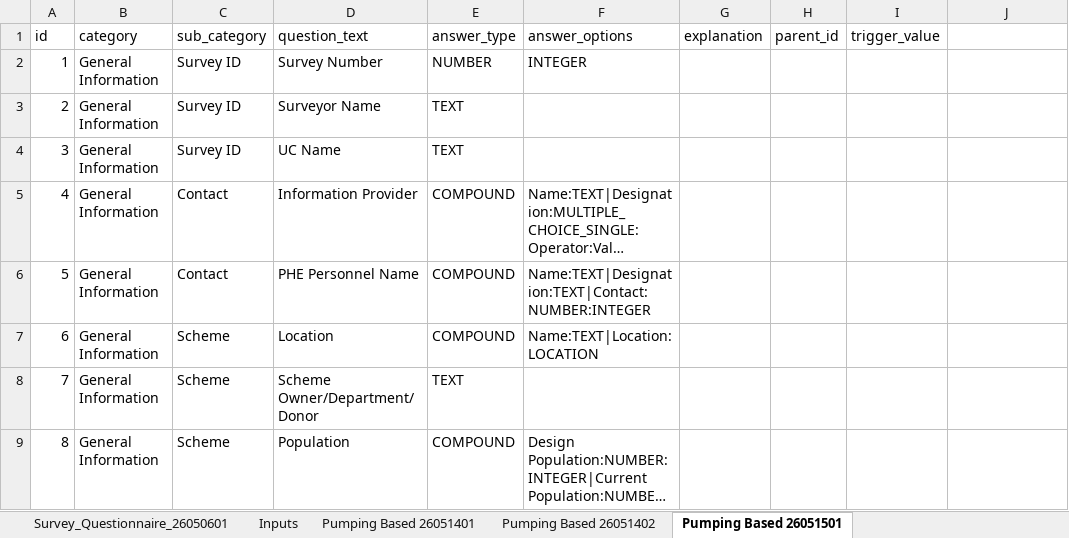
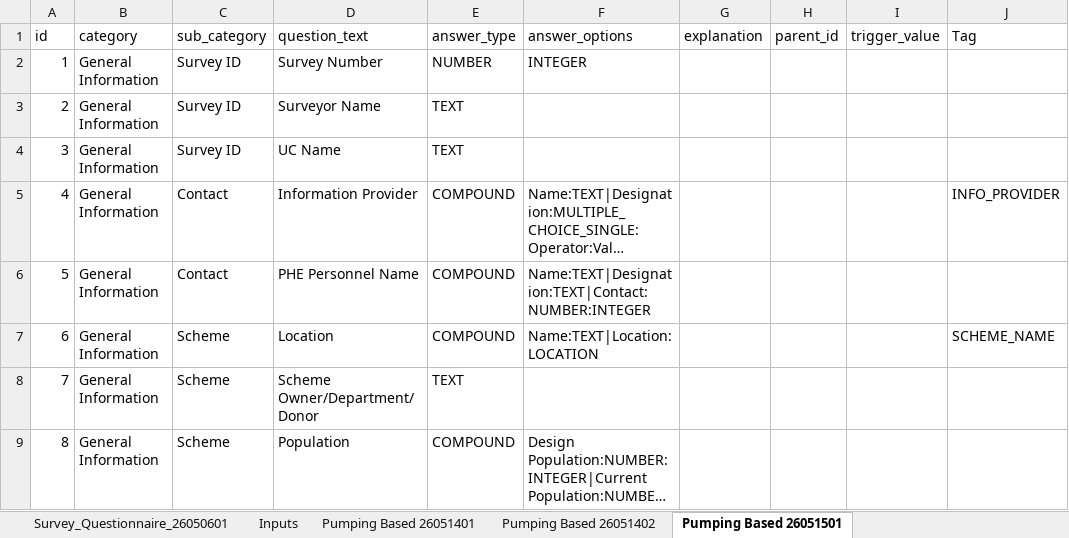
Before and after one commit to salmansaeeduet/wss-condition-assessment, an Excel workbook: app/src/main/assets/Survey_Questionnaire_26050601.xlsx, sheet Pumping Based 26051501, drawn as a sheet; only a part is shown; long unchanged cells end in …; values as stored, in another font and other column widths than the file's, no borders; the diff names each change by its address in the sheet, - before the commit and + after, or states it on an @@ line.

```diff
--- a/app/src/main/assets/Survey_Questionnaire_26050601.xlsx (sheet Pumping Based 26051501)
+++ b/app/src/main/assets/Survey_Questionnaire_26050601.xlsx (sheet Pumping Based 26051501)
-J1: (empty)
+J1: Tag
-J5 (Tag): (empty)
+J5 (Tag): INFO_PROVIDER
-J7 (Tag): (empty)
+J7 (Tag): SCHEME_NAME
```
Also changed, not shown: 20 other files.
